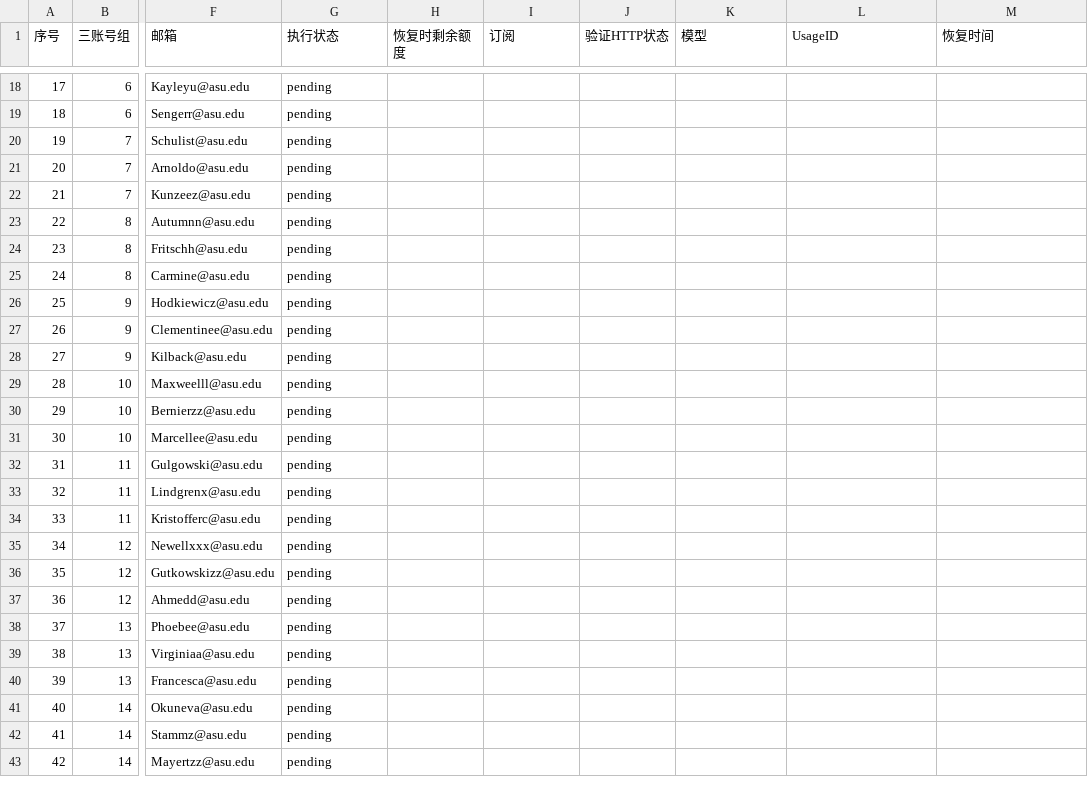
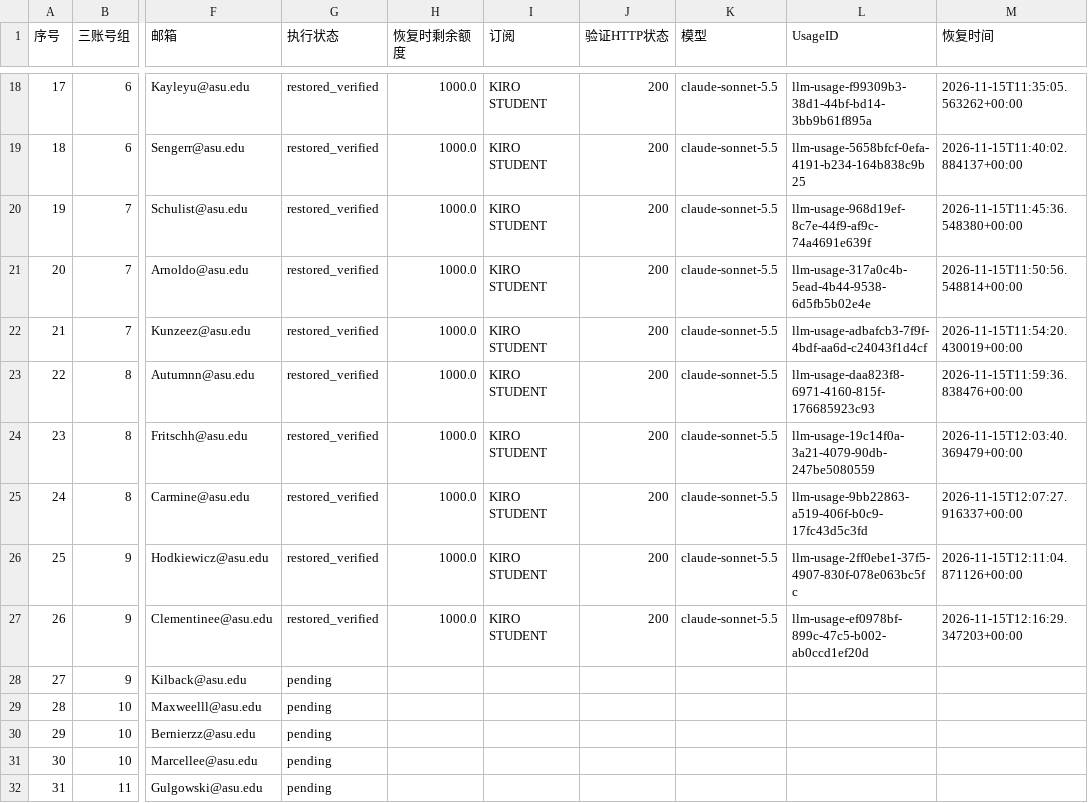
Before and after one commit to StaticFlow-AI/static-flow, a CSV file: docs/kiro-relogin-batch-50-2026-11-13.csv, drawn as a sheet; only a part is shown, gaps mark what is left out; the shorter side is filled out with more unchanged rows; the diff covers the shown part only; the diff names each change by its address in the sheet, - before the commit and + after, or states it on an @@ line.

Commit message:
docs: record Kiro recovery and pause at 26 accounts

```diff
--- a/docs/kiro-relogin-batch-50-2026-11-13.csv
+++ b/docs/kiro-relogin-batch-50-2026-11-13.csv
-G18:G27 (执行状态): pending
+G18:G27 (执行状态): restored_verified
-H18:H27 (恢复时剩余额度): (empty)
+H18:H27 (恢复时剩余额度): 1000.0
-I18:I27 (订阅): (empty)
+I18:I27 (订阅): KIRO STUDENT
-J18:J27 (验证HTTP状态): (empty)
+J18:J27 (验证HTTP状态): 200
-K18:K27 (模型): (empty)
+K18:K27 (模型): claude-sonnet-5.5
-L18 (UsageID): (empty)
+L18 (UsageID): llm-usage-f99309b3-38d1-44bf-bd14-3bb9b61f895a
-M18 (恢复时间): (empty)
+M18 (恢复时间): 2026-11-15T11:35:05.563262+00:00
-L19 (UsageID): (empty)
+L19 (UsageID): llm-usage-5658bfcf-0efa-4191-b234-164b838c9b25
-M19 (恢复时间): (empty)
+M19 (恢复时间): 2026-11-15T11:40:02.884137+00:00
-L20 (UsageID): (empty)
+L20 (UsageID): llm-usage-968d19ef-8c7e-44f9-af9c-74a4691e639f
-M20 (恢复时间): (empty)
+M20 (恢复时间): 2026-11-15T11:45:36.548380+00:00
-L21 (UsageID): (empty)
+L21 (UsageID): llm-usage-317a0c4b-5ead-4b44-9538-6d5fb5b02e4e
-M21 (恢复时间): (empty)
+M21 (恢复时间): 2026-11-15T11:50:56.548814+00:00
-L22 (UsageID): (empty)
+L22 (UsageID): llm-usage-adbafcb3-7f9f-4bdf-aa6d-c24043f1d4cf
-M22 (恢复时间): (empty)
+M22 (恢复时间): 2026-11-15T11:54:20.430019+00:00
-L23 (UsageID): (empty)
+L23 (UsageID): llm-usage-daa823f8-6971-4160-815f-176685923c93
-M23 (恢复时间): (empty)
+M23 (恢复时间): 2026-11-15T11:59:36.838476+00:00
-L24 (UsageID): (empty)
+L24 (UsageID): llm-usage-19c14f0a-3a21-4079-90db-247be5080559
-M24 (恢复时间): (empty)
+M24 (恢复时间): 2026-11-15T12:03:40.369479+00:00
-L25 (UsageID): (empty)
+L25 (UsageID): llm-usage-9bb22863-a519-406f-b0c9-17fc43d5c3fd
-M25 (恢复时间): (empty)
+M25 (恢复时间): 2026-11-15T12:07:27.916337+00:00
-L26 (UsageID): (empty)
+L26 (UsageID): llm-usage-2ff0ebe1-37f5-4907-830f-078e063bc5fc
-M26 (恢复时间): (empty)
+M26 (恢复时间): 2026-11-15T12:11:04.871126+00:00
-L27 (UsageID): (empty)
+L27 (UsageID): llm-usage-ef0978bf-899c-47c5-b002-ab0ccd1ef20d
-M27 (恢复时间): (empty)
+M27 (恢复时间): 2026-11-15T12:16:29.347203+00:00
```
Also changed, not shown: 91 edited cells elsewhere in this file, 1 other file.
